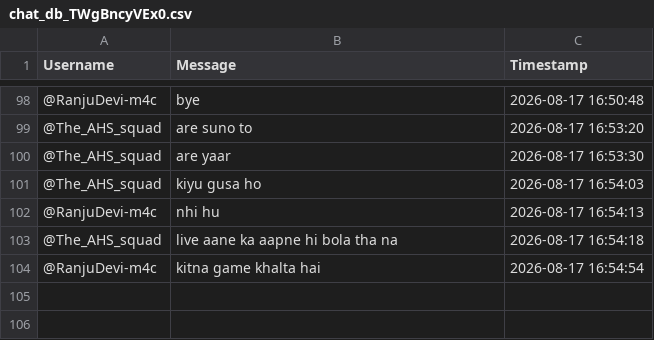
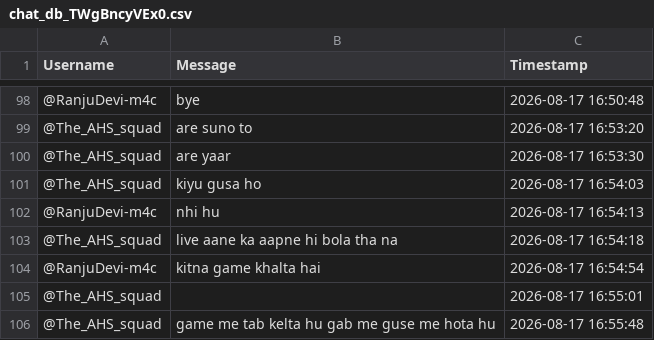
Before and after one commit to sjskkaka281/Ytsc, a CSV file: chat_db_TWgBncyVEx0.csv, drawn as a sheet; only a part is shown, gaps mark what is left out.

```diff
--- a/chat_db_TWgBncyVEx0.csv
+++ b/chat_db_TWgBncyVEx0.csv
@@ -104 +104,3 @@ Username,Message,Timestamp
 @RanjuDevi-m4c,kitna game khalta hai,2026-08-17 16:54:54
+@The_AHS_squad,,2026-08-17 16:55:01
+@The_AHS_squad,game me tab kelta hu gab me guse me hota hu,2026-08-17 16:55:48
```
